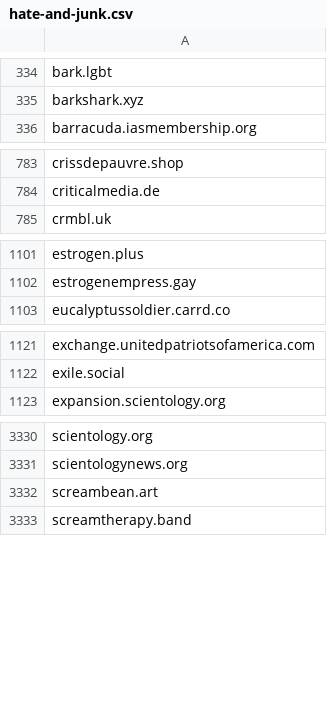
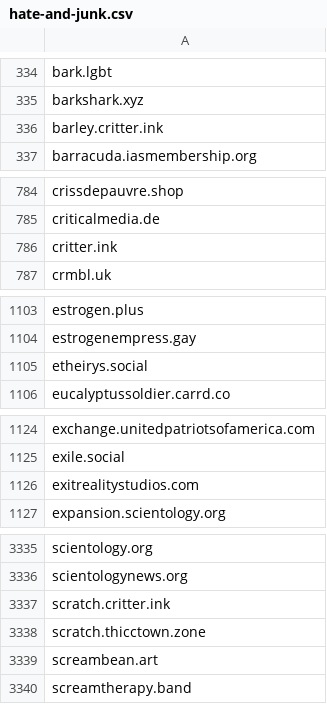
Before and after one commit to avidansternberg/project-blocklist, a CSV file: domain_lists/hate-and-junk.csv, drawn as a sheet; only a part is shown, gaps mark what is left out; the diff covers the shown part only.

Commit message:
Add scam and hate-and-junk

```diff
--- a/domain_lists/hate-and-junk.csv
+++ b/domain_lists/hate-and-junk.csv
@@ -335,2 +335,3 @@ bark.lgbt
 barkshark.xyz
+barley.critter.ink
 barracuda.iasmembership.org
@@ -784,2 +785,3 @@ crissdepauvre.shop
 criticalmedia.de
+critter.ink
 crmbl.uk
@@ -1102,2 +1104,3 @@ estrogen.plus
 estrogenempress.gay
+etheirys.social
 eucalyptussoldier.carrd.co
@@ -1122,2 +1125,3 @@ exchange.unitedpatriotsofamerica.com
 exile.social
+exitrealitystudios.com
 expansion.scientology.org
@@ -3331,2 +3336,4 @@ scientology.org
 scientologynews.org
+scratch.critter.ink
+scratch.thicctown.zone
 screambean.art
```
Also changed, not shown: 3 added rows elsewhere in this file, domain_lists/neofascism.csv, domain_lists/scam.csv.
